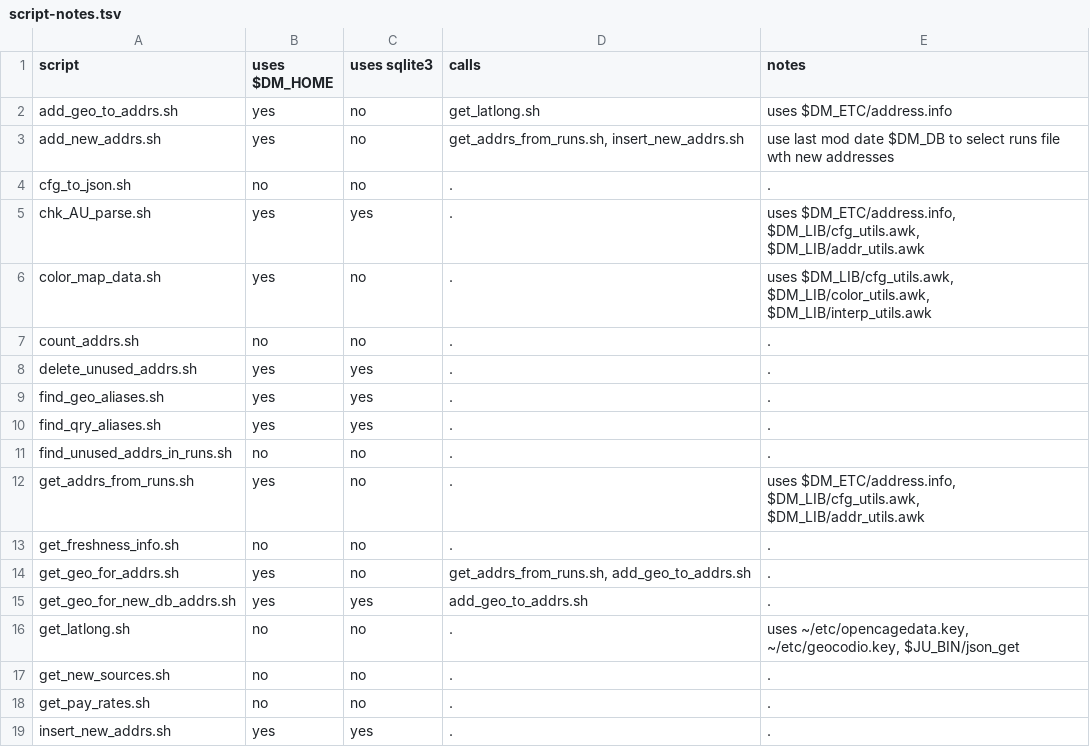
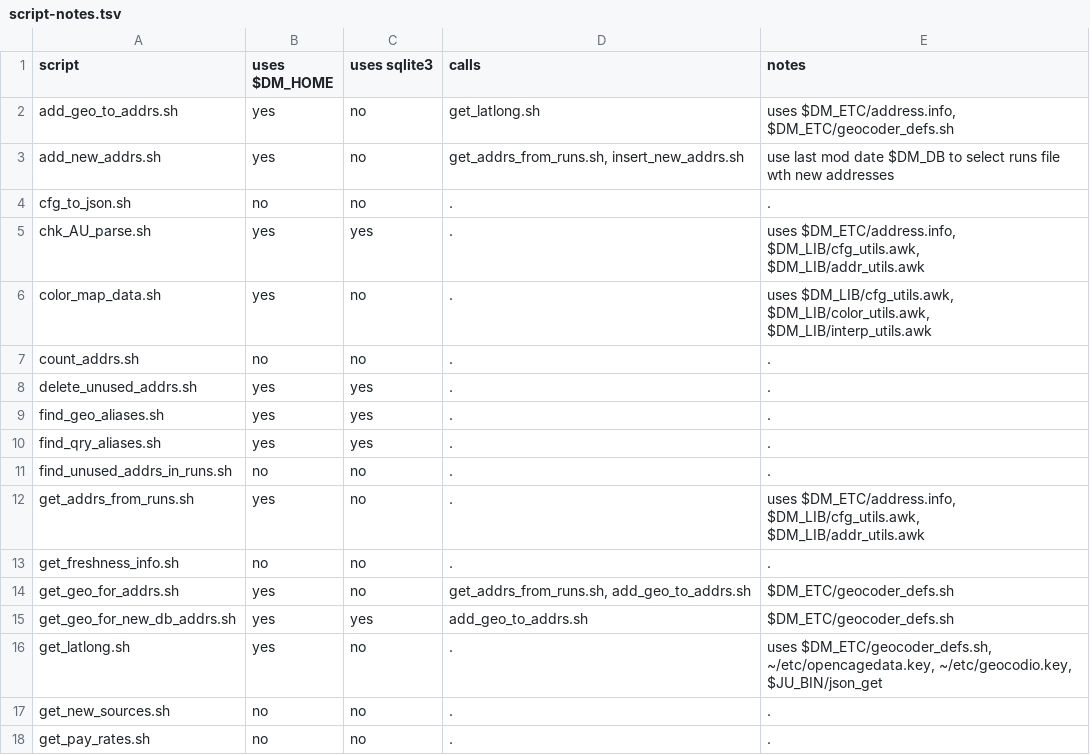
Before and after one commit to tjmacke/dd_maps, a TSV file: scripts/script-notes.tsv, drawn as a sheet; only a part is shown; the shorter side is filled out with more unchanged rows.

Commit message:
updated to reflect changes to find_unused_addrs_in_runs.sh

```diff
--- a/scripts/script-notes.tsv
+++ b/scripts/script-notes.tsv
@@ -1,3 +1,3 @@
 script	uses $DM_HOME	uses sqlite3	calls	notes
-add_geo_to_addrs.sh	yes	no	get_latlong.sh	uses $DM_ETC/address.info
+add_geo_to_addrs.sh	yes	no	get_latlong.sh	uses $DM_ETC/address.info, $DM_ETC/geocoder_defs.sh
 add_new_addrs.sh	yes	no	get_addrs_from_runs.sh, insert_new_addrs.sh	use last mod date $DM_DB to select runs file wth new addresses
@@ -13,5 +13,5 @@ get_addrs_from_runs.sh	yes	no	.	uses $DM_ETC/address.info, $DM_LIB/cfg_utils.awk
 get_freshness_info.sh	no	no	.	.
-get_geo_for_addrs.sh	yes	no	get_addrs_from_runs.sh, add_geo_to_addrs.sh	.
-get_geo_for_new_db_addrs.sh	yes	yes	add_geo_to_addrs.sh	.
-get_latlong.sh	no	no	.	uses ~/etc/opencagedata.key, ~/etc/geocodio.key, $JU_BIN/json_get
+get_geo_for_addrs.sh	yes	no	get_addrs_from_runs.sh, add_geo_to_addrs.sh	$DM_ETC/geocoder_defs.sh
+get_geo_for_new_db_addrs.sh	yes	yes	add_geo_to_addrs.sh	$DM_ETC/geocoder_defs.sh
+get_latlong.sh	yes	no	.	uses $DM_ETC/geocoder_defs.sh, ~/etc/opencagedata.key, ~/etc/geocodio.key, $JU_BIN/json_get
 get_new_sources.sh	no	no	.	.
```
